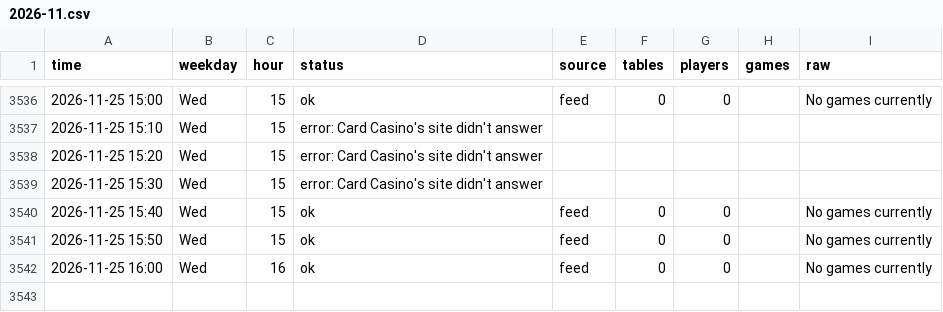
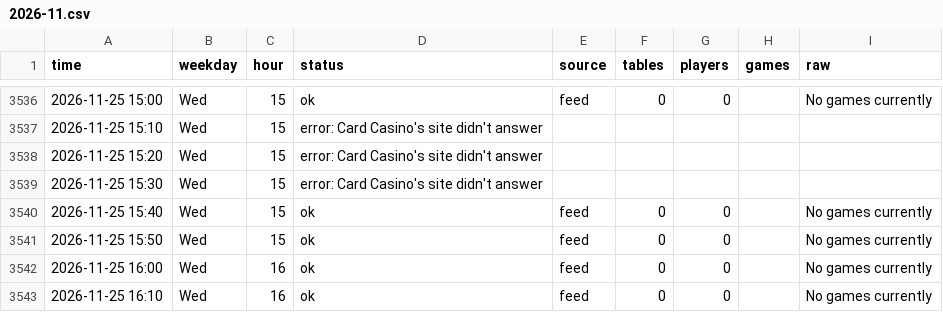
Before and after one commit to legendtoss/kings-tracker, a CSV file: data/cardcasino/2026-11.csv, drawn as a sheet; only a part is shown, gaps mark what is left out.

```diff
--- a/data/cardcasino/2026-11.csv
+++ b/data/cardcasino/2026-11.csv
@@ -3542 +3542,2 @@
 2026-11-25 16:00,Wed,16,ok,feed,0,0,,No games currently
+2026-11-25 16:10,Wed,16,ok,feed,0,0,,No games currently
```
Also changed, not shown: data/banco/2026-11.csv, data/grandcasinoas/2026-11.csv, 8 other files.
